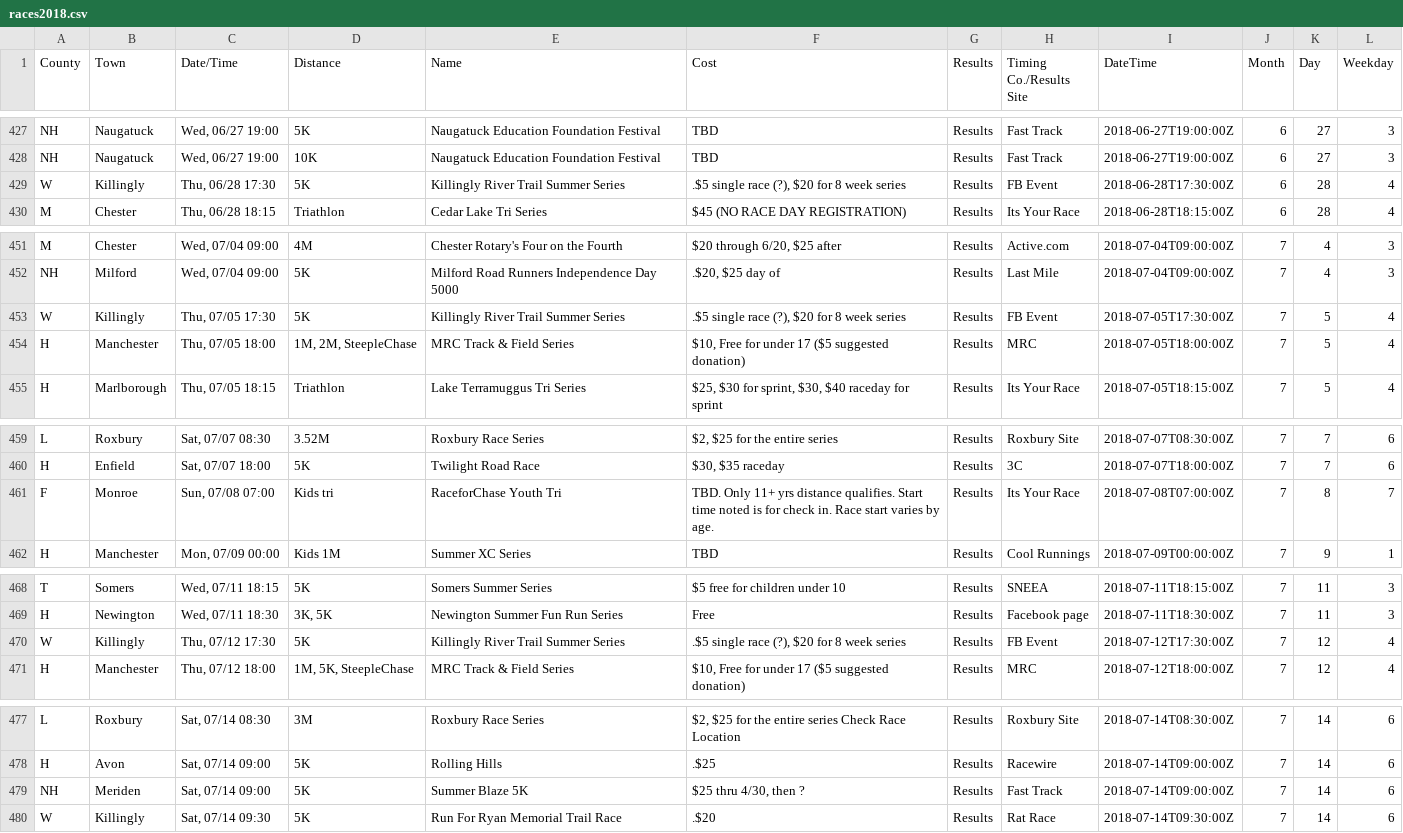
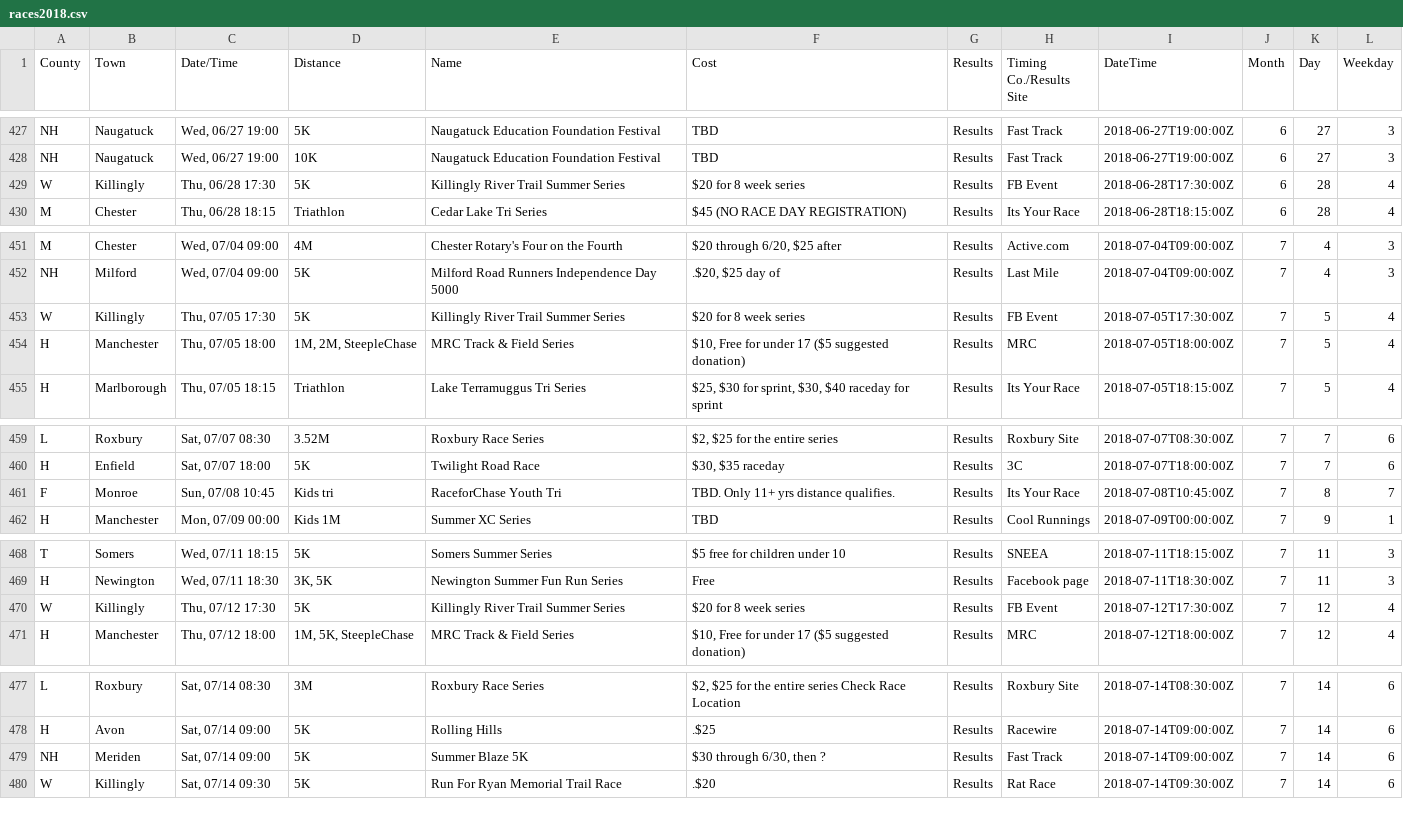
Before and after one commit to jpasini/dataviz-project-template, a CSV file: data/races2018.csv, drawn as a sheet; only a part is shown, gaps mark what is left out; the diff covers the shown part only.

Commit message:
fresh data

```diff
--- a/data/races2018.csv
+++ b/data/races2018.csv
@@ -429,3 +429,3 @@ NH,Naugatuck,"Wed, 06/27 19:00",5K,Naugatuck Education Foundation Festival,TBD,R
 NH,Naugatuck,"Wed, 06/27 19:00",10K,Naugatuck Education Foundation Festival,TBD,Results,Fast Track,2018-06-27T19:00:00Z,6,27,3
-W,Killingly,"Thu, 06/28 17:30",5K,Killingly River Trail Summer Series,".$5 single race (?), $20 for 8 week series",Results,FB Event,2018-06-28T17:30:00Z,6,28,4
+W,Killingly,"Thu, 06/28 17:30",5K,Killingly River Trail Summer Series,$20 for 8 week series,Results,FB Event,2018-06-28T17:30:00Z,6,28,4
 M,Chester,"Thu, 06/28 18:15",Triathlon,Cedar Lake Tri Series,$45 (NO RACE DAY REGISTRATION),Results,Its Your Race,2018-06-28T18:15:00Z,6,28,4
@@ -453,3 +453,3 @@ M,Chester,"Wed, 07/04 09:00",4M,Chester Rotary's Four on the Fourth,"$20 through
 NH,Milford,"Wed, 07/04 09:00",5K,Milford Road Runners Independence Day 5000,".$20, $25 day of",Results,Last Mile,2018-07-04T09:00:00Z,7,4,3
-W,Killingly,"Thu, 07/05 17:30",5K,Killingly River Trail Summer Series,".$5 single race (?), $20 for 8 week series",Results,FB Event,2018-07-05T17:30:00Z,7,5,4
+W,Killingly,"Thu, 07/05 17:30",5K,Killingly River Trail Summer Series,$20 for 8 week series,Results,FB Event,2018-07-05T17:30:00Z,7,5,4
 H,Manchester,"Thu, 07/05 18:00","1M, 2M, SteepleChase",MRC Track & Field Series,"$10,  Free for under 17 ($5 suggested donation)",Results,MRC,2018-07-05T18:00:00Z,7,5,4
@@ -461,3 +461,3 @@ L,Roxbury,"Sat, 07/07 08:30",3.52M,Roxbury Race Series,"$2,  $25 for the entire
 H,Enfield,"Sat, 07/07 18:00",5K,Twilight Road Race,"$30,  $35 raceday",Results,3C,2018-07-07T18:00:00Z,7,7,6
-F,Monroe,"Sun, 07/08 07:00",Kids tri,RaceforChase Youth Tri,TBD. Only 11+ yrs distance qualifies.  Start time noted is for check in.  Race start varies by age.,Results,Its Your Race,2018-07-08T07:00:00Z,7,8,7
+F,Monroe,"Sun, 07/08 10:45",Kids tri,RaceforChase Youth Tri,TBD. Only 11+ yrs distance qualifies.,Results,Its Your Race,2018-07-08T10:45:00Z,7,8,7
 H,Manchester,"Mon, 07/09 00:00",Kids 1M,Summer XC Series,TBD,Results,Cool Runnings,2018-07-09T00:00:00Z,7,9,1
@@ -470,3 +470,3 @@ T,Somers,"Wed, 07/11 18:15",5K,Somers Summer Series,$5 free for children under 1
 H,Newington,"Wed, 07/11 18:30","3K, 5K",Newington Summer Fun Run Series,Free,Results,Facebook page,2018-07-11T18:30:00Z,7,11,3
-W,Killingly,"Thu, 07/12 17:30",5K,Killingly River Trail Summer Series,".$5 single race (?), $20 for 8 week series",Results,FB Event,2018-07-12T17:30:00Z,7,12,4
+W,Killingly,"Thu, 07/12 17:30",5K,Killingly River Trail Summer Series,$20 for 8 week series,Results,FB Event,2018-07-12T17:30:00Z,7,12,4
 H,Manchester,"Thu, 07/12 18:00","1M, 5K, SteepleChase",MRC Track & Field Series,"$10,  Free for under 17 ($5 suggested donation)",Results,MRC,2018-07-12T18:00:00Z,7,12,4
@@ -479,3 +479,3 @@ L,Roxbury,"Sat, 07/14 08:30",3M,Roxbury Race Series,"$2,  $25 for the entire ser
 H,Avon,"Sat, 07/14 09:00",5K,Rolling Hills,.$25,Results,Racewire,2018-07-14T09:00:00Z,7,14,6
-NH,Meriden,"Sat, 07/14 09:00",5K,Summer Blaze 5K,"$25 thru 4/30, then ?",Results,Fast Track,2018-07-14T09:00:00Z,7,14,6
+NH,Meriden,"Sat, 07/14 09:00",5K,Summer Blaze 5K,"$30 through 6/30, then ?",Results,Fast Track,2018-07-14T09:00:00Z,7,14,6
 W,Killingly,"Sat, 07/14 09:30",5K,Run For Ryan Memorial Trail Race,.$20,Results,Rat Race,2018-07-14T09:30:00Z,7,14,6
```
Also changed, not shown: 5 edited cells elsewhere in this file, 1 other file.
